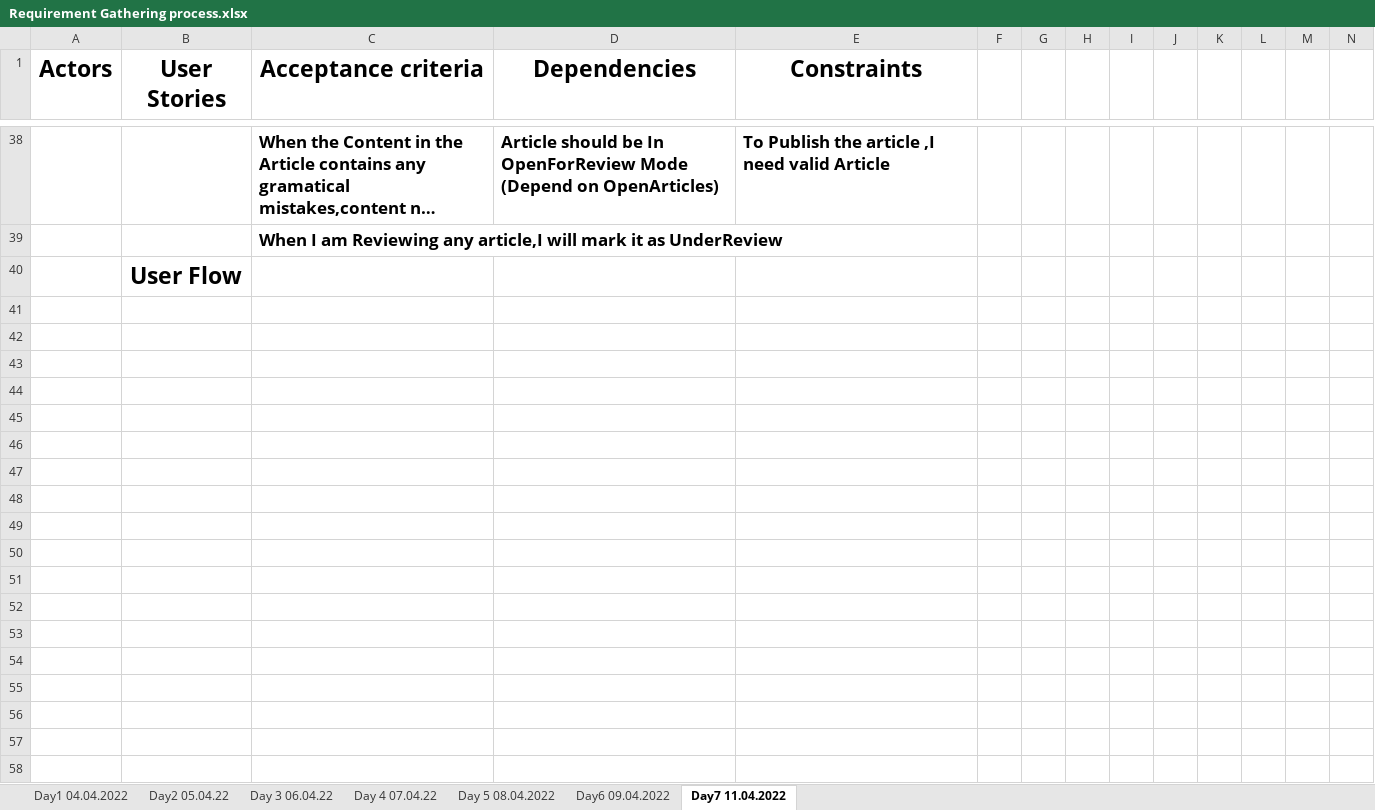
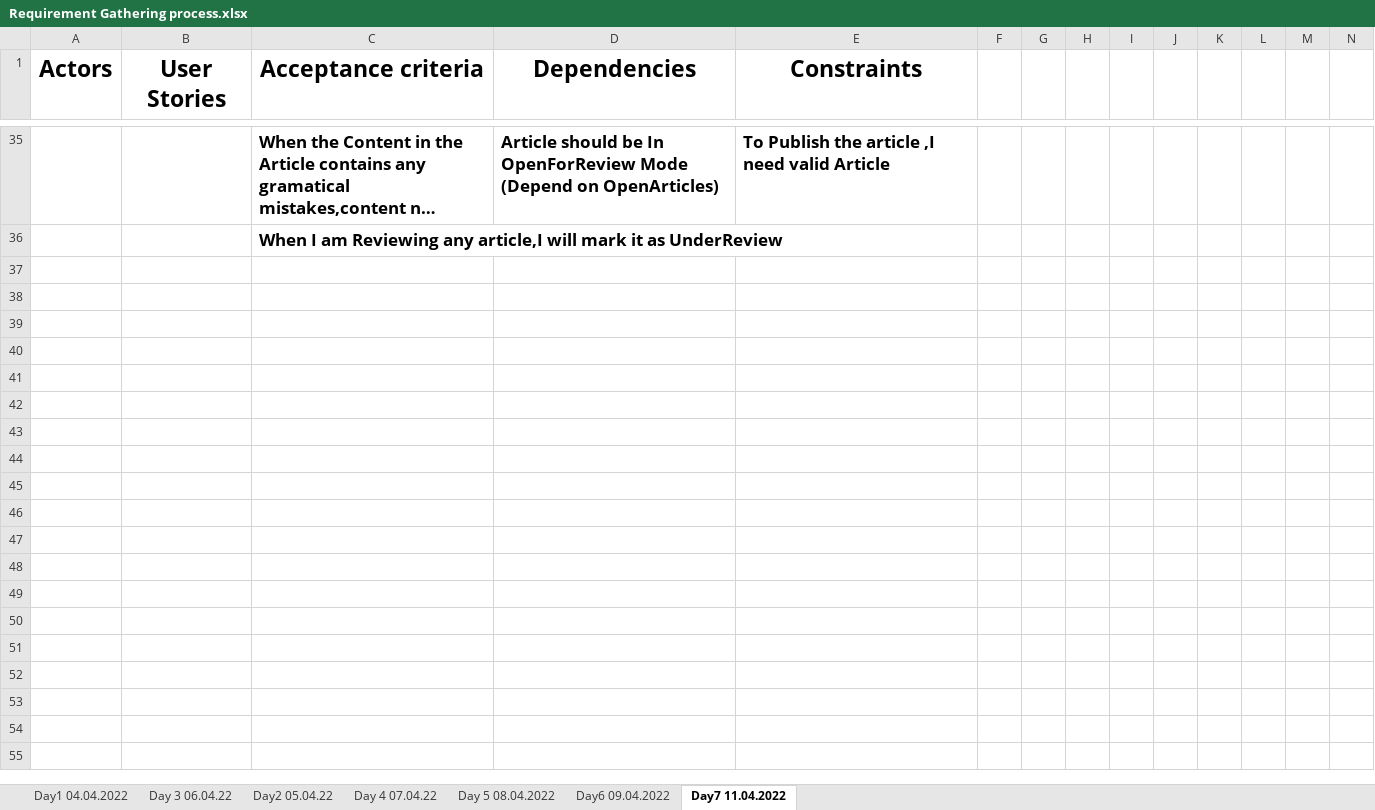
Before and after one commit to arvi9/ASPNet-WebAPI-Anngular-Project, an Excel workbook: Aurora/Requirements/User Stories/Requirement Gathering process.xlsx, sheet Day7 11.04.2022, drawn as a sheet; only a part is shown, gaps mark what is left out; long unchanged cells end in …; values as stored, in another font and other column widths than the file's, no borders; charts and pictures not drawn; removed rows and columns are numbered as before the commit, all else as after; the diff covers the shown part only; the diff names each change by its address in the sheet, - before the commit and + after, or states it on an @@ line.

```diff
--- a/Aurora/Requirements/User Stories/Requirement Gathering process.xlsx (sheet Day7 11.04.2022)
+++ b/Aurora/Requirements/User Stories/Requirement Gathering process.xlsx (sheet Day7 11.04.2022)
@@ sheet tab order changed: Day1 04.04.2022 | Day 3 06.04.22 | Day2 05.04.22 | Day 4 07.04.22 | Day 5 08.04.2022 | Day6 09.04.2022 | Day7 11.04.2022 @@
-row 40:  | User Flow
-row 41: (empty)
-row 42: (empty)
-row 43: (empty)
-row 44: (empty)
-row 45: (empty)
-row 46: (empty)
-row 47: (empty)
-row 48: (empty)
-row 49: (empty)
-row 50: (empty)
-row 51: (empty)
-row 52: (empty)
-row 53: (empty)
-row 54: (empty)
-row 55: (empty)
-row 56: (empty)
-row 57: (empty)
-row 58: (empty)
```
Also changed, not shown: 3 added rows, 85 removed rows and 20 edited cells elsewhere in this sheet, sheet Day6 09.04.2022, charts or pictures, 35 other files.
